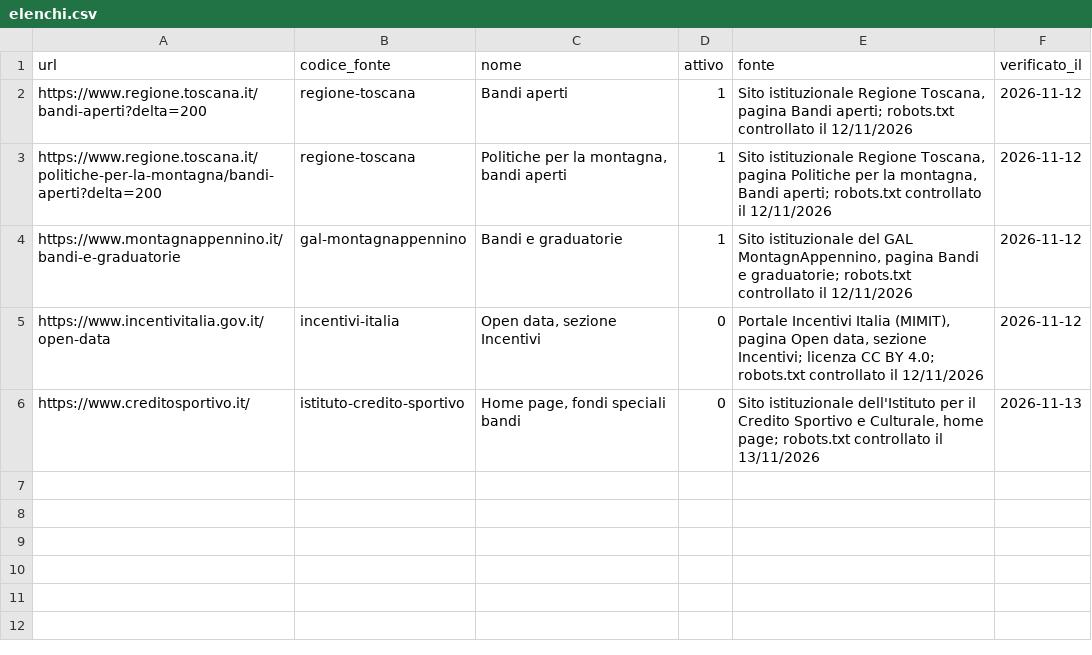
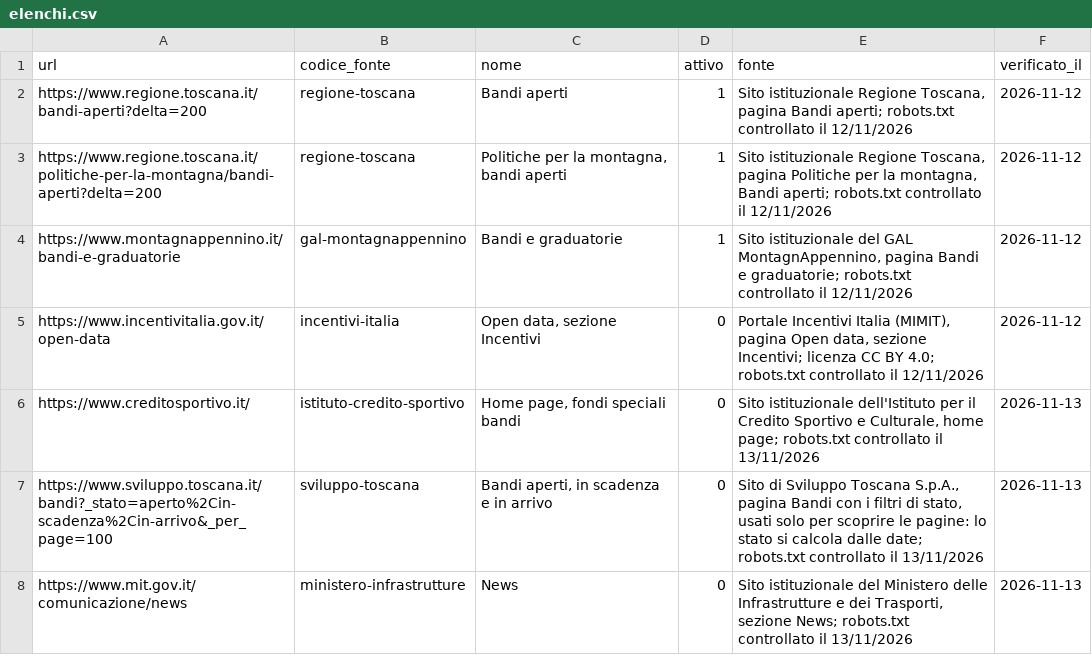
Before and after one commit to Pbpiombo/rag-bandi-comunali, a CSV file: data/processed/elenchi.csv, drawn as a sheet.

```diff
--- a/data/processed/elenchi.csv
+++ b/data/processed/elenchi.csv
@@ -6 +6,3 @@ https://www.incentivitalia.gov.it/open-data,incentivi-italia,"Open data, sezione
 https://www.creditosportivo.it/,istituto-credito-sportivo,"Home page, fondi speciali bandi",0,"Sito istituzionale dell'Istituto per il Credito Sportivo e Culturale, home page; robots.txt controllato il 13/11/2026",2026-11-13
+https://www.sviluppo.toscana.it/bandi?_stato=aperto%2Cin-scadenza%2Cin-arrivo&_per_page=100,sviluppo-toscana,"Bandi aperti, in scadenza e in arrivo",0,"Sito di Sviluppo Toscana S.p.A., pagina Bandi con i filtri di stato, usati solo per scoprire le pagine: lo stato si calcola dalle date; robots.txt controllato il 13/11/2026",2026-11-13
+https://www.mit.gov.it/comunicazione/news,ministero-infrastrutture,News,0,"Sito istituzionale del Ministero delle Infrastrutture e dei Trasporti, sezione News; robots.txt controllato il 13/11/2026",2026-11-13
```
Also changed, not shown: data/processed/fonti.csv, data/processed/interventi_bando.csv, 7 other files.
